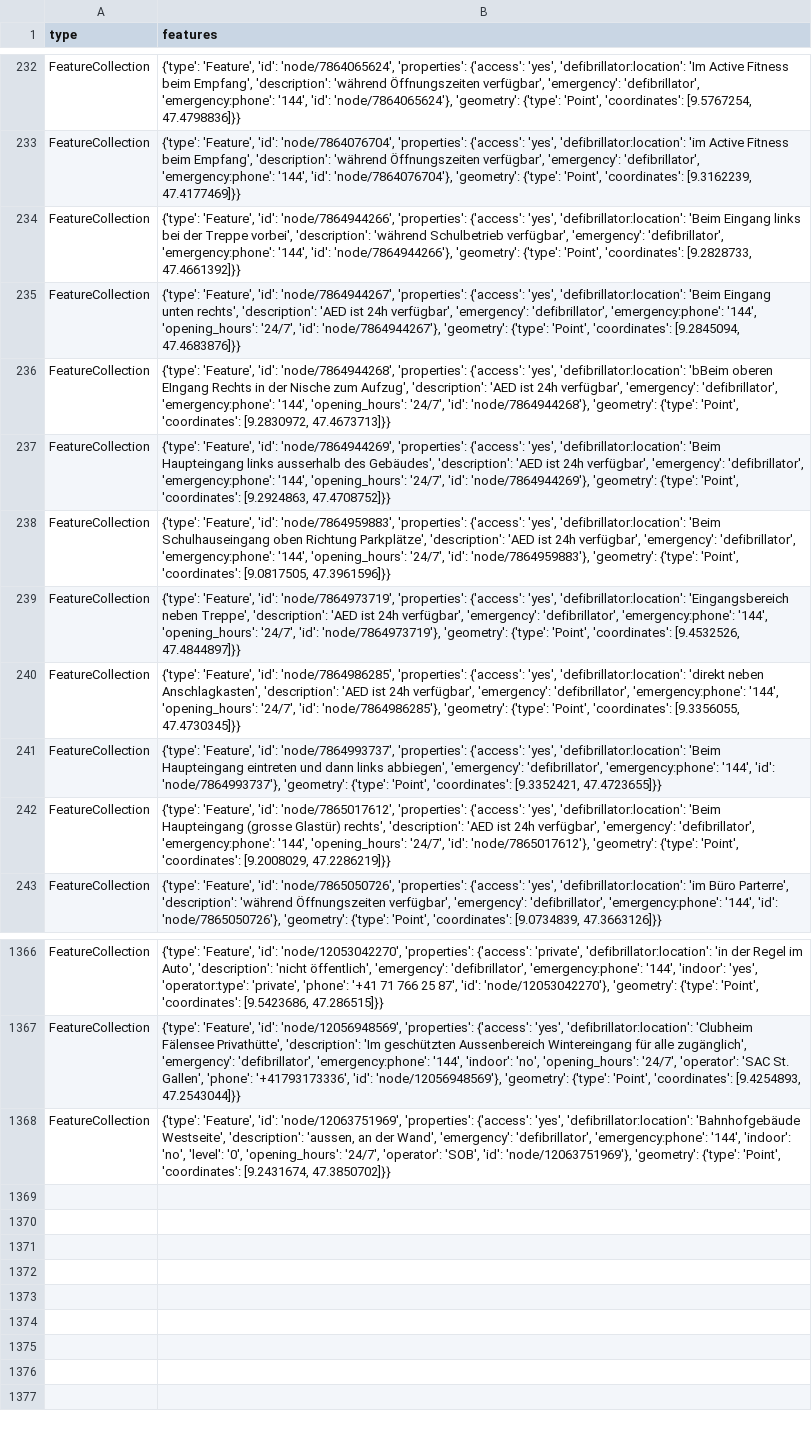
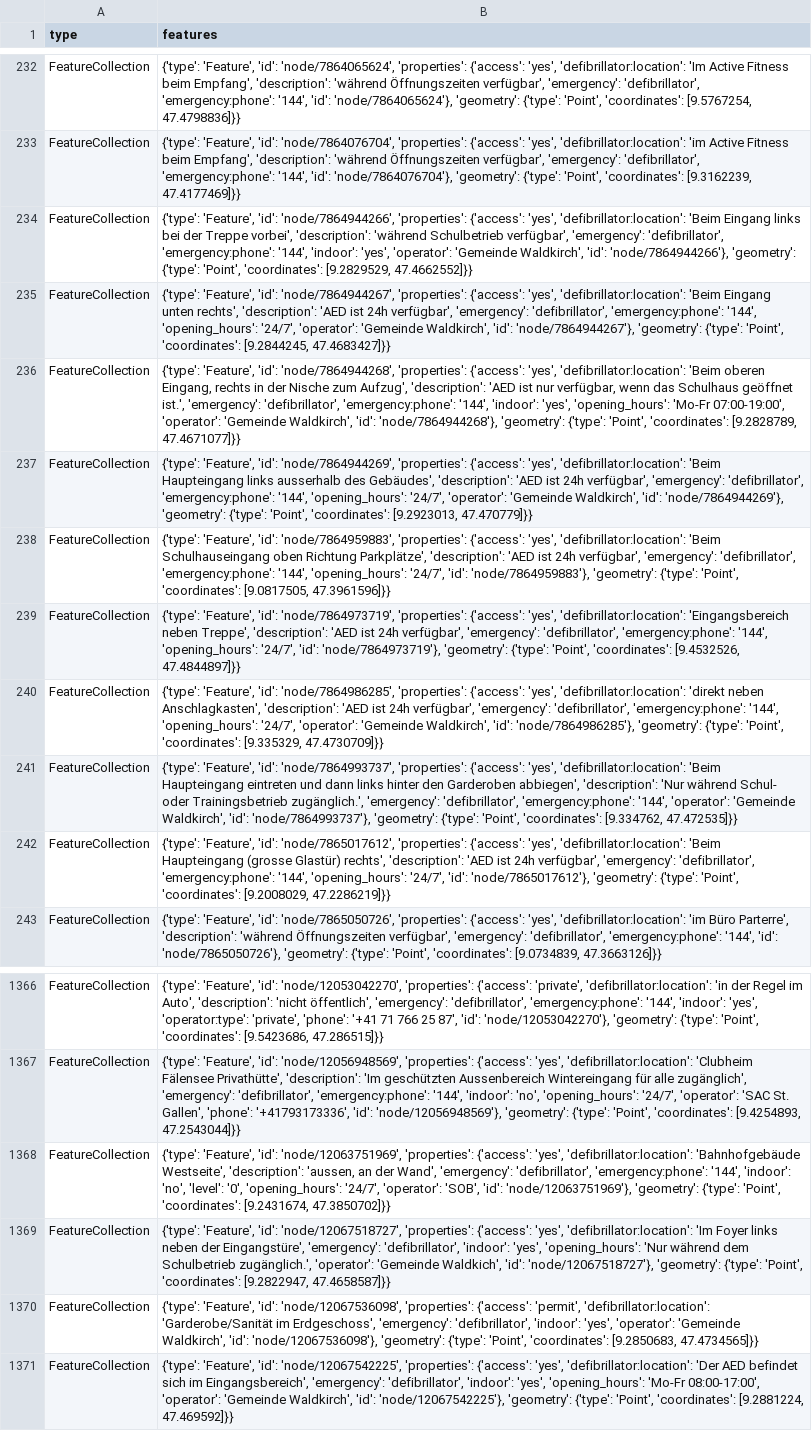
Before and after one commit to OpenBracketsCH/defi_data, a CSV file: data/csv/defis_dispo_knzsg.csv, drawn as a sheet; only a part is shown, gaps mark what is left out; the diff names each change by its address in the sheet, - before the commit and + after, or states it on an @@ line.

```diff
--- a/data/csv/defis_dispo_knzsg.csv
+++ b/data/csv/defis_dispo_knzsg.csv
-B234 (features): …'emergency:phone': '144', 'id': 'node/7864944266'}, 'geometry': {'type': 'Point', 'coordinates': [9.2828733, 47.4661392]}}
+B234 (features): …'emergency:phone': '144', 'indoor': 'yes', 'operator': 'Gemeinde Waldkirch', 'id': 'node/7864944266'}, 'geometry': {'type': 'Point', 'coordinates': [9.2829529, 47.4662552]}}
-B235 (features): …'opening_hours': '24/7', 'id': 'node/7864944267'}, 'geometry': {'type': 'Point', 'coordinates': [9.2845094, 47.4683876]}}
+B235 (features): …'opening_hours': '24/7', 'operator': 'Gemeinde Waldkirch', 'id': 'node/7864944267'}, 'geometry': {'type': 'Point', 'coordinates': [9.2844245, 47.4683427]}}
-B236 (features): …'yes', 'defibrillator:location': 'bBeim oberen EIngang Rechts in der Nische zum Aufzug', 'description': 'AED ist 24h verfügbar', 'emergency': 'defibrillator', 'emergency:phone': '144', 'opening_hours': '24/7', 'id': 'node/7864944268'}, 'geometry': {'type': 'Point', 'coordinates': [9.2830972, 47.4673713]}}
+B236 (features): …'yes', 'defibrillator:location': 'Beim oberen Eingang, rechts in der Nische zum Aufzug', 'description': 'AED ist nur verfügbar, wenn das Schulhaus geöffnet ist.', 'emergency': 'defibrillator', 'emergency:phone': '144', 'indoor': 'yes', 'opening_hours': 'Mo-Fr 07:00-19:00', 'operator': 'Gemeinde Waldkirch', 'id': 'node/7864944268'}, 'geometry': {'type': 'Point', 'coordinates': [9.2828789, 47.4671077]}}
-B237 (features): …'opening_hours': '24/7', 'id': 'node/7864944269'}, 'geometry': {'type': 'Point', 'coordinates': [9.2924863, 47.4708752]}}
+B237 (features): …'opening_hours': '24/7', 'operator': 'Gemeinde Waldkirch', 'id': 'node/7864944269'}, 'geometry': {'type': 'Point', 'coordinates': [9.2923013, 47.470779]}}
-B240 (features): …'opening_hours': '24/7', 'id': 'node/7864986285'}, 'geometry': {'type': 'Point', 'coordinates': [9.3356055, 47.4730345]}}
+B240 (features): …'opening_hours': '24/7', 'operator': 'Gemeinde Waldkirch', 'id': 'node/7864986285'}, 'geometry': {'type': 'Point', 'coordinates': [9.335329, 47.4730709]}}
-B241 (features): …dann links abbiegen', 'emergency': 'defibrillator', 'emergency:phone': '144', 'id': 'node/7864993737'}, 'geometry': {'type': 'Point', 'coordinates': [9.3352421, 47.4723655]}}
+B241 (features): …dann links hinter den Garderoben abbiegen', 'description': 'Nur während Schul- oder Trainingsbetrieb zugänglich.', 'emergency': 'defibrillator', 'emergency:phone': '144', 'operator': 'Gemeinde Waldkirch', 'id': 'node/7864993737'}, 'geometry': {'type': 'Point', 'coordinates': [9.334762, 47.472535]}}
+row 1369: FeatureCollection | {'type': 'Feature', 'id': 'node/12067518727', 'properties': {'access': 'yes', 'defibrillator:location': 'Im Foyer links neben der Eingangstüre', 'emergency': 'defibrillator', 'indoor': 'yes', 'opening_hours': 'Nur während dem Schulbetrieb zugänglich.', 'operator': 'Gemeinde Waldkich', 'id': 'node/12067518727'}, 'geometry': {'type': 'Point', 'coordinates': [9.2822947, 47.4658587]}}
+row 1370: FeatureCollection | {'type': 'Feature', 'id': 'node/12067536098', 'properties': {'access': 'permit', 'defibrillator:location': 'Garderobe/Sanität im Erdgeschoss', 'emergency': 'defibrillator', 'indoor': 'yes', 'operator': 'Gemeinde Waldkirch', 'id': 'node/12067536098'}, 'geometry': {'type': 'Point', 'coordinates': [9.2850683, 47.4734565]}}
+row 1371: FeatureCollection | {'type': 'Feature', 'id': 'node/12067542225', 'properties': {'access': 'yes', 'defibrillator:location': 'Der AED befindet sich im Eingangsbereich', 'emergency': 'defibrillator', 'indoor': 'yes', 'opening_hours': 'Mo-Fr 08:00-17:00', 'operator': 'Gemeinde Waldkirch', 'id': 'node/12067542225'}, 'geometry': {'type': 'Point', 'coordinates': [9.2881224, 47.469592]}}
```
Also changed, not shown: data/csv/defis_kt_ag.csv, data/csv/defis_kt_bl.csv, 9 other files.
